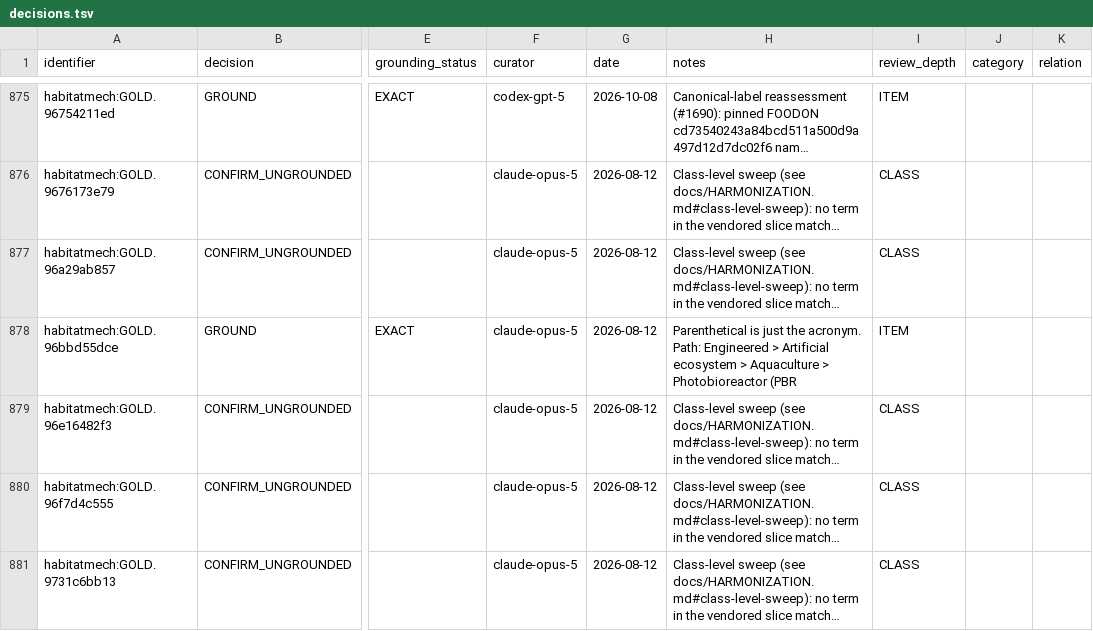
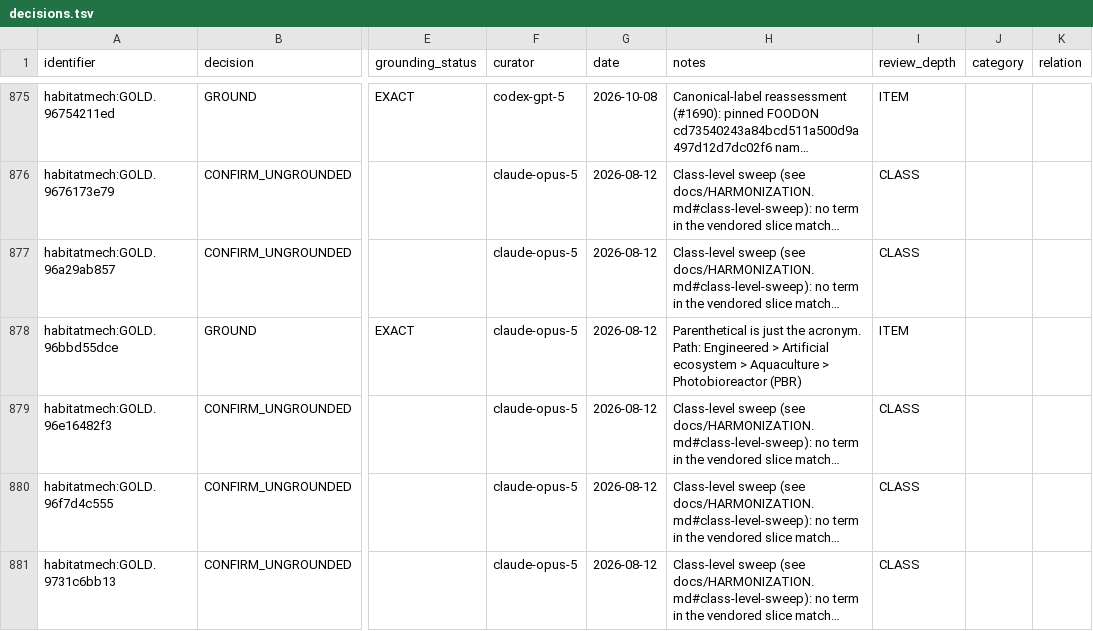
Before and after one commit to CultureBotAI/HabitatMech, a TSV file: curation/decisions.tsv, drawn as a sheet; only a part is shown, gaps mark what is left out; long unchanged cells end in …; the diff names each change by its address in the sheet, - before the commit and + after, or states it on an @@ line.

```diff
--- a/curation/decisions.tsv
+++ b/curation/decisions.tsv
-H878 (notes): …> Photobioreactor (PBR
+H878 (notes): …> Photobioreactor (PBR)
```
Also changed, not shown: curation/gold_parent_exclusions.tsv, 23 other files.
